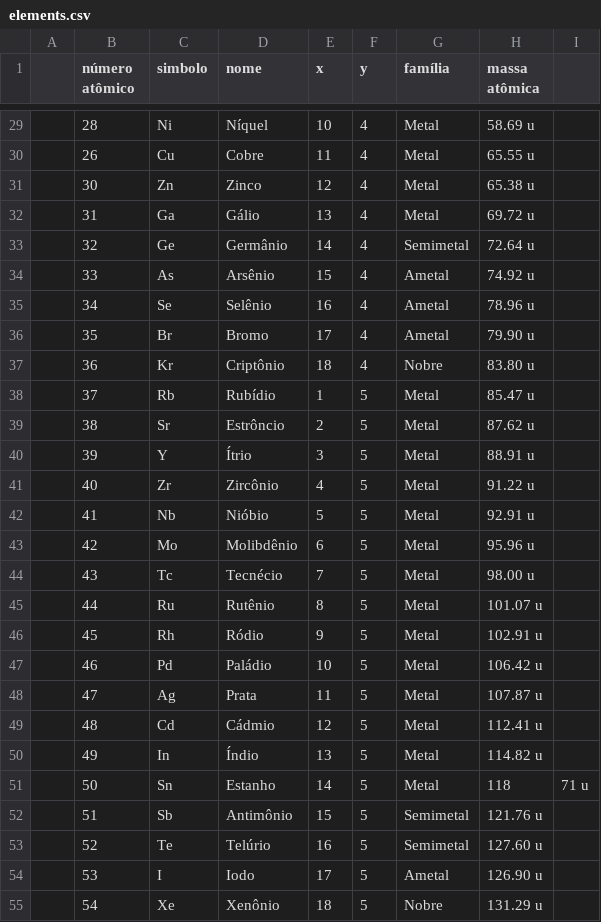
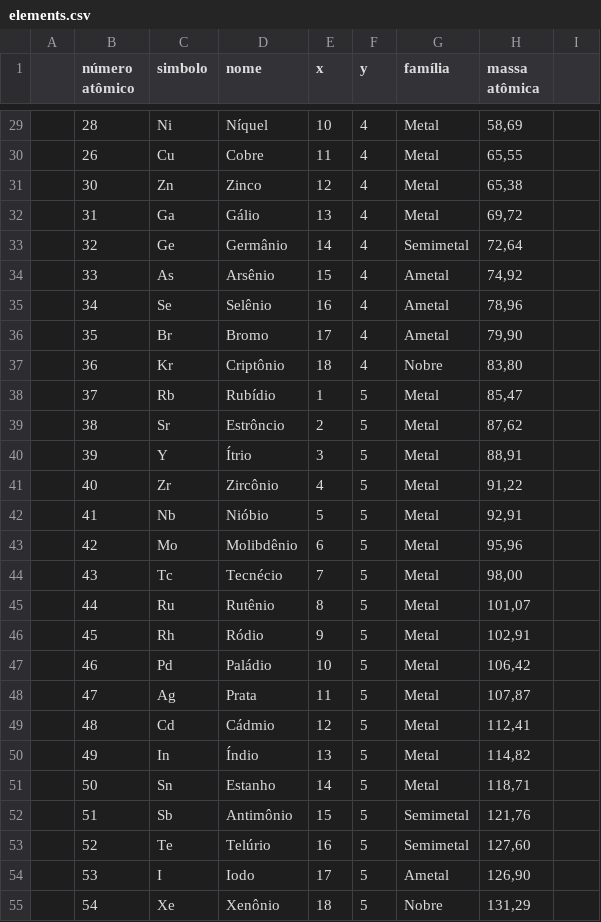
Before and after one commit to Caeci-Alchimia/caeci-web, a CSV file: data/elements.csv, drawn as a sheet; only a part is shown, gaps mark what is left out; the diff covers the shown part only.

```diff
--- a/data/elements.csv
+++ b/data/elements.csv
@@ -29,27 +29,27 @@
-;28 ;Ni ;Níquel         ;10 ;4;Metal        ;58.69 u;
-;26 ;Cu ;Cobre          ;11 ;4;Metal        ;65.55 u;
-;30 ;Zn ;Zinco          ;12 ;4;Metal        ;65.38 u;
-;31 ;Ga ;Gálio          ;13 ;4;Metal        ;69.72 u;
-;32 ;Ge ;Germânio       ;14 ;4;Semimetal    ;72.64 u;
-;33 ;As ;Arsênio        ;15 ;4;Ametal       ;74.92 u;
-;34 ;Se ;Selênio        ;16 ;4;Ametal       ;78.96 u;
-;35 ;Br ;Bromo          ;17 ;4;Ametal       ;79.90 u;
-;36 ;Kr ;Criptônio      ;18 ;4;Nobre        ;83.80 u;
-;37 ;Rb ;Rubídio        ;1  ;5;Metal        ;85.47 u;
-;38 ;Sr ;Estrôncio      ;2  ;5;Metal        ;87.62 u;
-;39 ;Y  ;Ítrio          ;3  ;5;Metal        ;88.91 u;
-;40 ;Zr ;Zircônio       ;4  ;5;Metal        ;91.22 u;
-;41 ;Nb ;Nióbio         ;5  ;5;Metal        ;92.91 u;
-;42 ;Mo ;Molibdênio     ;6  ;5;Metal        ;95.96 u;
-;43 ;Tc ;Tecnécio       ;7  ;5;Metal        ;98.00 u;
-;44 ;Ru ;Rutênio        ;8  ;5;Metal        ;101.07 u;
-;45 ;Rh ;Ródio          ;9  ;5;Metal        ;102.91 u;
-;46 ;Pd ;Paládio        ;10 ;5;Metal        ;106.42 u;
-;47 ;Ag ;Prata          ;11 ;5;Metal        ;107.87 u;
-;48 ;Cd ;Cádmio         ;12 ;5;Metal        ;112.41 u;
-;49 ;In ;Índio          ;13 ;5;Metal        ;114.82 u;
-;50 ;Sn ;Estanho        ;14 ;5;Metal        ;118;71 u;
-;51 ;Sb ;Antimônio      ;15 ;5;Semimetal    ;121.76 u;
-;52 ;Te ;Telúrio        ;16 ;5;Semimetal    ;127.60 u;
-;53 ;I  ;Iodo           ;17 ;5;Ametal       ;126.90 u;
-;54 ;Xe ;Xenônio        ;18 ;5;Nobre        ;131.29 u;
+;28 ;Ni ;Níquel         ;10 ;4;Metal        ;58,69;
+;26 ;Cu ;Cobre          ;11 ;4;Metal        ;65,55;
+;30 ;Zn ;Zinco          ;12 ;4;Metal        ;65,38;
+;31 ;Ga ;Gálio          ;13 ;4;Metal        ;69,72;
+;32 ;Ge ;Germânio       ;14 ;4;Semimetal    ;72,64;
+;33 ;As ;Arsênio        ;15 ;4;Ametal       ;74,92;
+;34 ;Se ;Selênio        ;16 ;4;Ametal       ;78,96;
+;35 ;Br ;Bromo          ;17 ;4;Ametal       ;79,90;
+;36 ;Kr ;Criptônio      ;18 ;4;Nobre        ;83,80;
+;37 ;Rb ;Rubídio        ;1  ;5;Metal        ;85,47;
+;38 ;Sr ;Estrôncio      ;2  ;5;Metal        ;87,62;
+;39 ;Y  ;Ítrio          ;3  ;5;Metal        ;88,91;
+;40 ;Zr ;Zircônio       ;4  ;5;Metal        ;91,22;
+;41 ;Nb ;Nióbio         ;5  ;5;Metal        ;92,91;
+;42 ;Mo ;Molibdênio     ;6  ;5;Metal        ;95,96;
+;43 ;Tc ;Tecnécio       ;7  ;5;Metal        ;98,00;
+;44 ;Ru ;Rutênio        ;8  ;5;Metal        ;101,07;
+;45 ;Rh ;Ródio          ;9  ;5;Metal        ;102,91;
+;46 ;Pd ;Paládio        ;10 ;5;Metal        ;106,42;
+;47 ;Ag ;Prata          ;11 ;5;Metal        ;107,87;
+;48 ;Cd ;Cádmio         ;12 ;5;Metal        ;112,41;
+;49 ;In ;Índio          ;13 ;5;Metal        ;114,82;
+;50 ;Sn ;Estanho        ;14 ;5;Metal        ;118,71;
+;51 ;Sb ;Antimônio      ;15 ;5;Semimetal    ;121,76;
+;52 ;Te ;Telúrio        ;16 ;5;Semimetal    ;127,60;
+;53 ;I  ;Iodo           ;17 ;5;Ametal       ;126,90;
+;54 ;Xe ;Xenônio        ;18 ;5;Nobre        ;131,29;
```
Also changed, not shown: 92 edited cells elsewhere in this file.
